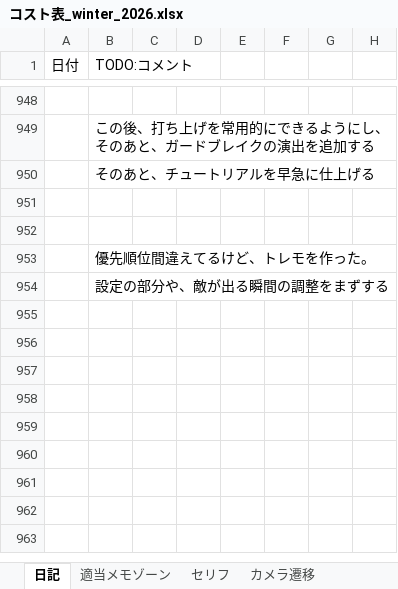
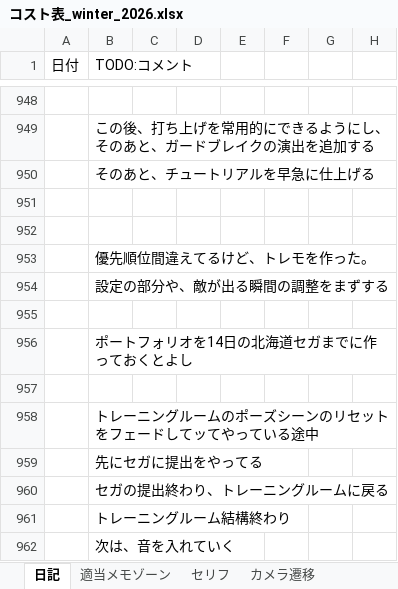
Before and after one commit to hir4rin/2026_winter, an Excel workbook: 進捗/コスト表_winter_2026.xlsx, sheet 日記, drawn as a sheet; only a part is shown, gaps mark what is left out; values as stored, in another font and other column widths than the file's, no borders; table styles not drawn; the diff names each change by its address in the sheet, - before the commit and + after, or states it on an @@ line.

```diff
--- a/進捗/コスト表_winter_2026.xlsx (sheet 日記)
+++ b/進捗/コスト表_winter_2026.xlsx (sheet 日記)
+row 955: (empty)
+row 956:  | ポートフォリオを14日の北海道セガまでに作っておくとよし
+row 957: (empty)
+row 958:  | トレーニングルームのポーズシーンのリセットをフェードしてッてやっている途中
+row 959:  | 先にセガに提出をやってる
+row 960:  | セガの提出終わり、トレーニングルームに戻る
+row 961:  | トレーニングルーム結構終わり
+row 962:  | 次は、音を入れていく
```
Also changed, not shown: 43 other files.
